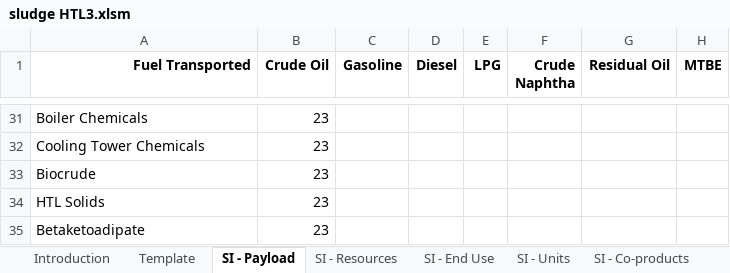
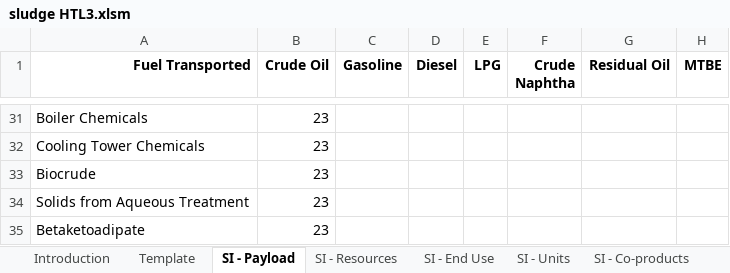
Before and after one commit to olw0905/Interactive-SCSA_Dash, an Excel workbook: sludge HTL3.xlsm, sheet SI - Payload, drawn as a sheet; only a part is shown, gaps mark what is left out; values as stored, in another font and other column widths than the file's, no borders; the diff names each change by its address in the sheet, - before the commit and + after, or states it on an @@ line.

```diff
--- a/sludge HTL3.xlsm (sheet SI - Payload)
+++ b/sludge HTL3.xlsm (sheet SI - Payload)
-A34 (Fuel Transported): HTL Solids
+A34 (Fuel Transported): Solids from Aqueous Treatment
```
Also changed, not shown: sheet HTL, sheet SI - End Use, sheet SI - Resources, sheet SI - Units, other sheet tabs, formulas that keep their value, charts or pictures, 3 other files.
